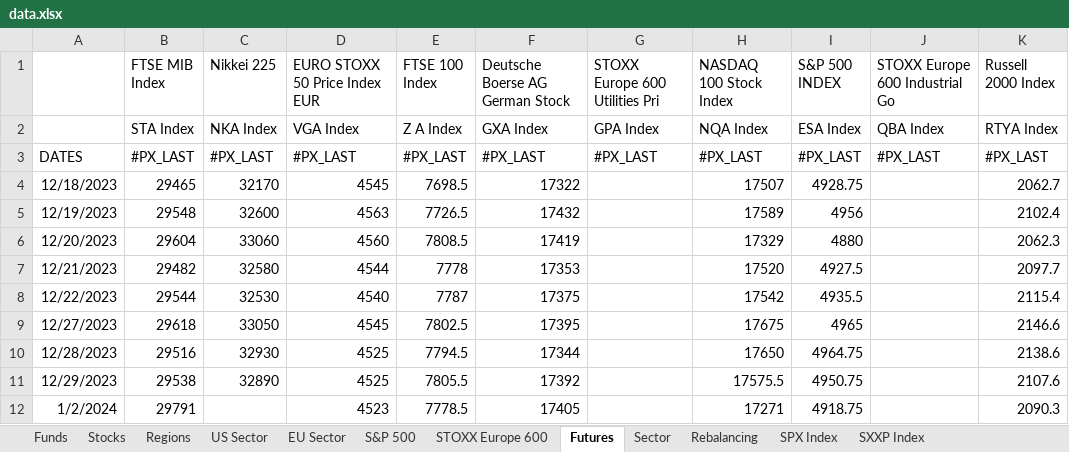
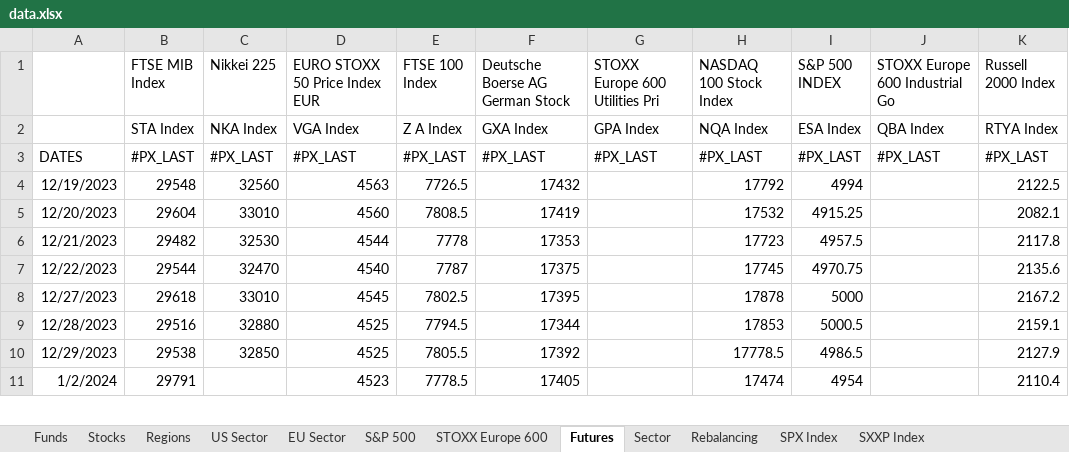
Before and after one commit to ssymhoven/drawdown-rsik, an Excel workbook: data.xlsx, sheet Futures, drawn as a sheet; only a part is shown; values as stored, in another font and other column widths than the file's, no borders; removed rows and columns are numbered as before the commit, all else as after; the diff covers the shown part only; the diff names each change by its address in the sheet, - before the commit and + after, or states it on an @@ line.

```diff
--- a/data.xlsx (sheet Futures)
+++ b/data.xlsx (sheet Futures)
-row 4: 12/18/2023 | 29465 | 32170 | 4545 | 7698.5 | 17322 |  | 17507 | 4928.75 |  | 2062.7
-C4 (Nikkei 225): 32600
+C4 (Nikkei 225): 32560
-H4 (NASDAQ 100 Stock Index): 17589
+H4 (NASDAQ 100 Stock Index): 17792
-I4 (S&P 500 INDEX): 4956
+I4 (S&P 500 INDEX): 4994
-K4 (Russell 2000 Index): 2102.4
+K4 (Russell 2000 Index): 2122.5
-C5 (Nikkei 225): 33060
+C5 (Nikkei 225): 33010
-H5 (NASDAQ 100 Stock Index): 17329
+H5 (NASDAQ 100 Stock Index): 17532
-I5 (S&P 500 INDEX): 4880
+I5 (S&P 500 INDEX): 4915.25
-K5 (Russell 2000 Index): 2062.3
+K5 (Russell 2000 Index): 2082.1
-C6 (Nikkei 225): 32580
+C6 (Nikkei 225): 32530
-H6 (NASDAQ 100 Stock Index): 17520
+H6 (NASDAQ 100 Stock Index): 17723
-I6 (S&P 500 INDEX): 4927.5
+I6 (S&P 500 INDEX): 4957.5
-K6 (Russell 2000 Index): 2097.7
+K6 (Russell 2000 Index): 2117.8
-C7 (Nikkei 225): 32530
+C7 (Nikkei 225): 32470
-H7 (NASDAQ 100 Stock Index): 17542
+H7 (NASDAQ 100 Stock Index): 17745
-I7 (S&P 500 INDEX): 4935.5
+I7 (S&P 500 INDEX): 4970.75
-K7 (Russell 2000 Index): 2115.4
+K7 (Russell 2000 Index): 2135.6
-C8 (Nikkei 225): 33050
+C8 (Nikkei 225): 33010
-H8 (NASDAQ 100 Stock Index): 17675
+H8 (NASDAQ 100 Stock Index): 17878
-I8 (S&P 500 INDEX): 4965
+I8 (S&P 500 INDEX): 5000
-K8 (Russell 2000 Index): 2146.6
+K8 (Russell 2000 Index): 2167.2
-C9 (Nikkei 225): 32930
+C9 (Nikkei 225): 32880
-H9 (NASDAQ 100 Stock Index): 17650
+H9 (NASDAQ 100 Stock Index): 17853
-I9 (S&P 500 INDEX): 4964.75
+I9 (S&P 500 INDEX): 5000.5
-K9 (Russell 2000 Index): 2138.6
+K9 (Russell 2000 Index): 2159.1
-C10 (Nikkei 225): 32890
+C10 (Nikkei 225): 32850
-H10 (NASDAQ 100 Stock Index): 17575.5
+H10 (NASDAQ 100 Stock Index): 17778.5
-I10 (S&P 500 INDEX): 4950.75
+I10 (S&P 500 INDEX): 4986.5
-K10 (Russell 2000 Index): 2107.6
+K10 (Russell 2000 Index): 2127.9
-H11 (NASDAQ 100 Stock Index): 17271
+H11 (NASDAQ 100 Stock Index): 17474
-I11 (S&P 500 INDEX): 4918.75
+I11 (S&P 500 INDEX): 4954
-K11 (Russell 2000 Index): 2090.3
+K11 (Russell 2000 Index): 2110.4
```
Also changed, not shown: 6 added rows, 5 removed rows and 931 edited cells elsewhere in this sheet, sheet STOXX Europe 600, sheet S&P 500, sheet Stocks, sheet Funds, sheet SXXP Index, sheet SPX Index, 4 more sheets, formulas that keep their value, 33 other files.
